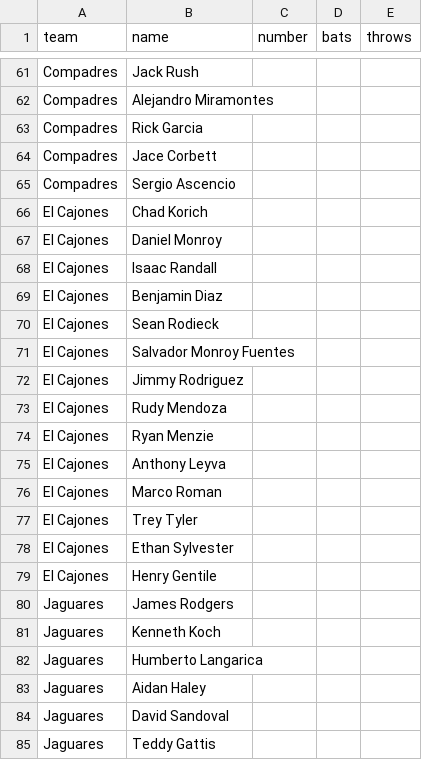
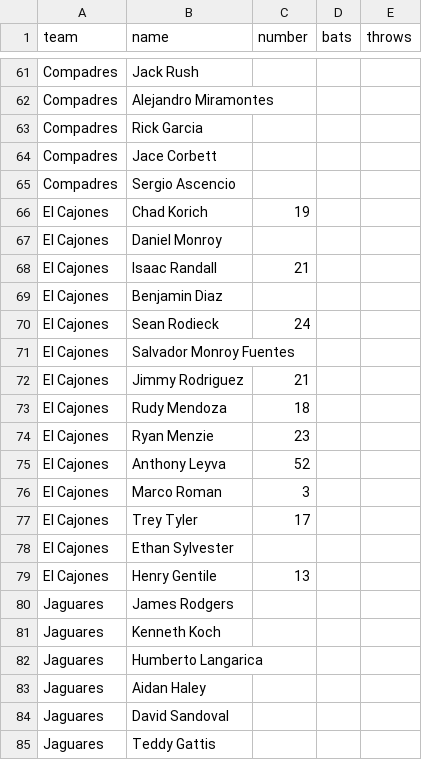
Before and after one commit to MikeyJarrell/baseball, a CSV file: team/opponents.csv, drawn as a sheet; only a part is shown, gaps mark what is left out.

```diff
--- a/team/opponents.csv
+++ b/team/opponents.csv
@@ -65,16 +65,16 @@ Compadres,Jace Corbett,,,
 Compadres,Sergio Ascencio,,,
-El Cajones,Chad Korich,,,
+El Cajones,Chad Korich,19,,
 El Cajones,Daniel Monroy,,,
-El Cajones,Isaac Randall,,,
+El Cajones,Isaac Randall,21,,
 El Cajones,Benjamin Diaz,,,
-El Cajones,Sean Rodieck,,,
+El Cajones,Sean Rodieck,24,,
 El Cajones,Salvador Monroy Fuentes,,,
-El Cajones,Jimmy Rodriguez,,,
-El Cajones,Rudy Mendoza,,,
-El Cajones,Ryan Menzie,,,
-El Cajones,Anthony Leyva,,,
-El Cajones,Marco Roman,,,
-El Cajones,Trey Tyler,,,
+El Cajones,Jimmy Rodriguez,21,,
+El Cajones,Rudy Mendoza,18,,
+El Cajones,Ryan Menzie,23,,
+El Cajones,Anthony Leyva,52,,
+El Cajones,Marco Roman,3,,
+El Cajones,Trey Tyler,17,,
 El Cajones,Ethan Sylvester,,,
-El Cajones,Henry Gentile,,,
+El Cajones,Henry Gentile,13,,
 Jaguares,James Rodgers,,,
```
Also changed, not shown: 2 other files.
